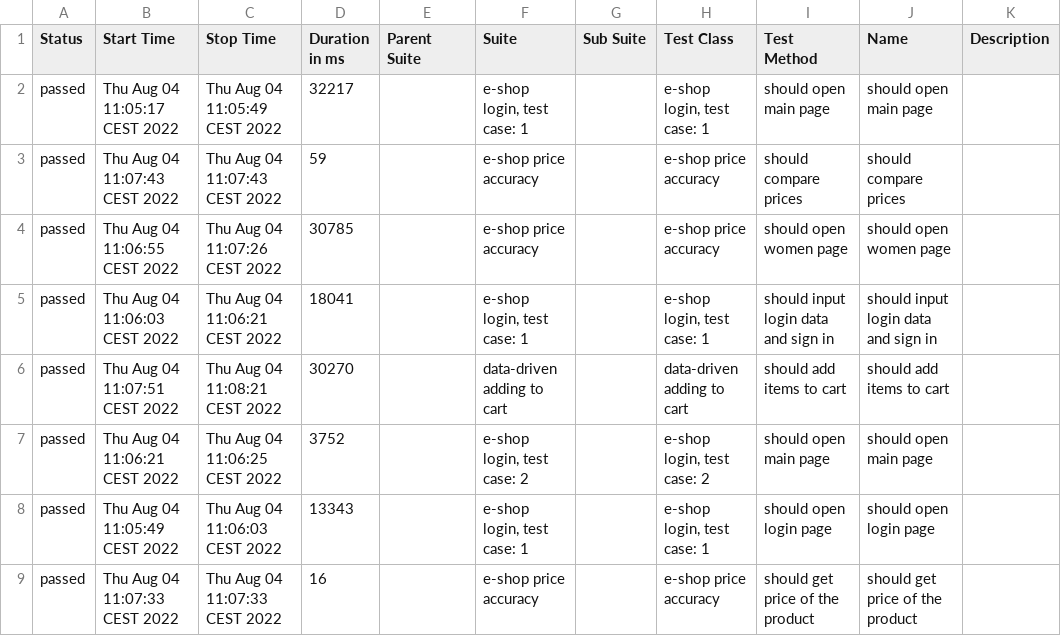
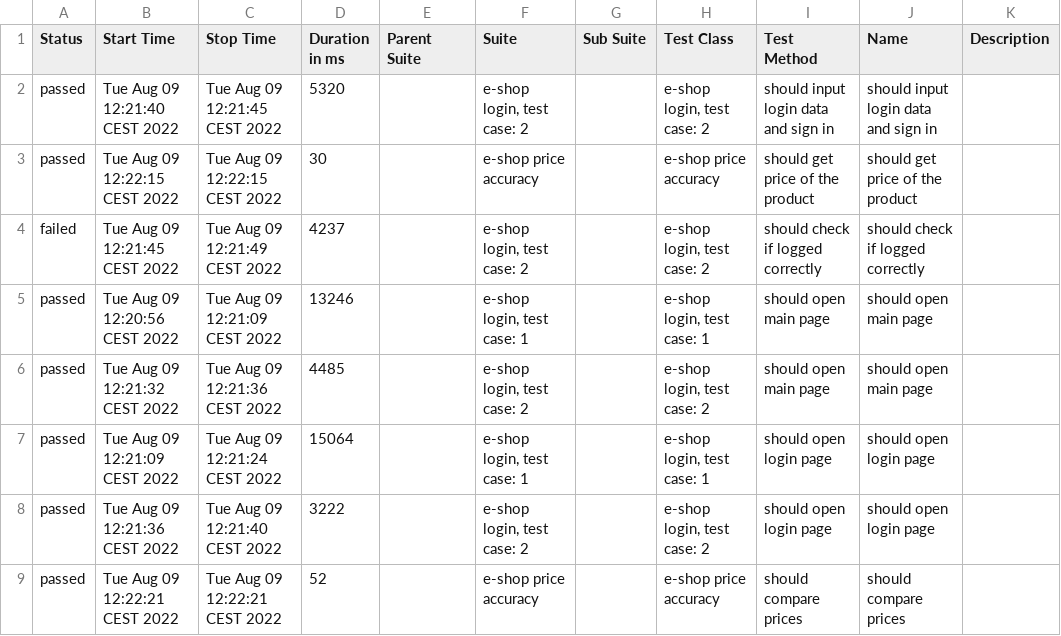
Before and after one commit to jpluciennik-ADS/Cypress-task, a CSV file: allure-report/data/suites.csv, drawn as a sheet; only a part is shown; the diff covers the shown part only.

```diff
--- a/allure-report/data/suites.csv
+++ b/allure-report/data/suites.csv
@@ -1,9 +1,9 @@
 "Status","Start Time","Stop Time","Duration in ms","Parent Suite","Suite","Sub Suite","Test Class","Test Method","Name","Description"
-"passed","Thu Aug 04 11:05:17 CEST 2022","Thu Aug 04 11:05:49 CEST 2022","32217","","e-shop login, test case: 1","","e-shop login, test case: 1","should open main page","should open main page",""
-"passed","Thu Aug 04 11:07:43 CEST 2022","Thu Aug 04 11:07:43 CEST 2022","59","","e-shop price accuracy","","e-shop price accuracy","should compare prices","should compare prices",""
-"passed","Thu Aug 04 11:06:55 CEST 2022","Thu Aug 04 11:07:26 CEST 2022","30785","","e-shop price accuracy","","e-shop price accuracy","should open women page","should open women page",""
-"passed","Thu Aug 04 11:06:03 CEST 2022","Thu Aug 04 11:06:21 CEST 2022","18041","","e-shop login, test case: 1","","e-shop login, test case: 1","should input login data and sign in","should input login data and sign in",""
-"passed","Thu Aug 04 11:07:51 CEST 2022","Thu Aug 04 11:08:21 CEST 2022","30270","","data-driven adding to cart","","data-driven adding to cart","should add items to cart","should add items to cart",""
-"passed","Thu Aug 04 11:06:21 CEST 2022","Thu Aug 04 11:06:25 CEST 2022","3752","","e-shop login, test case: 2","","e-shop login, test case: 2","should open main page","should open main page",""
-"passed","Thu Aug 04 11:05:49 CEST 2022","Thu Aug 04 11:06:03 CEST 2022","13343","","e-shop login, test case: 1","","e-shop login, test case: 1","should open login page","should open login page",""
-"passed","Thu Aug 04 11:07:33 CEST 2022","Thu Aug 04 11:07:33 CEST 2022","16","","e-shop price accuracy","","e-shop price accuracy","should get price of the product","should get price of the product",""
+"passed","Tue Aug 09 12:21:40 CEST 2022","Tue Aug 09 12:21:45 CEST 2022","5320","","e-shop login, test case: 2","","e-shop login, test case: 2","should input login data and sign in","should input login data and sign in",""
+"passed","Tue Aug 09 12:22:15 CEST 2022","Tue Aug 09 12:22:15 CEST 2022","30","","e-shop price accuracy","","e-shop price accuracy","should get price of the product","should get price of the product",""
+"failed","Tue Aug 09 12:21:45 CEST 2022","Tue Aug 09 12:21:49 CEST 2022","4237","","e-shop login, test case: 2","","e-shop login, test case: 2","should check if logged correctly","should check if logged correctly",""
+"passed","Tue Aug 09 12:20:56 CEST 2022","Tue Aug 09 12:21:09 CEST 2022","13246","","e-shop login, test case: 1","","e-shop login, test case: 1","should open main page","should open main page",""
+"passed","Tue Aug 09 12:21:32 CEST 2022","Tue Aug 09 12:21:36 CEST 2022","4485","","e-shop login, test case: 2","","e-shop login, test case: 2","should open main page","should open main page",""
+"passed","Tue Aug 09 12:21:09 CEST 2022","Tue Aug 09 12:21:24 CEST 2022","15064","","e-shop login, test case: 1","","e-shop login, test case: 1","should open login page","should open login page",""
+"passed","Tue Aug 09 12:21:36 CEST 2022","Tue Aug 09 12:21:40 CEST 2022","3222","","e-shop login, test case: 2","","e-shop login, test case: 2","should open login page","should open login page",""
+"passed","Tue Aug 09 12:22:21 CEST 2022","Tue Aug 09 12:22:21 CEST 2022","52","","e-shop price accuracy","","e-shop price accuracy","should compare prices","should compare prices",""
```
Also changed, not shown: 2 added rows, 2 removed rows and 16 edited cells elsewhere in this file, 52 other files.
